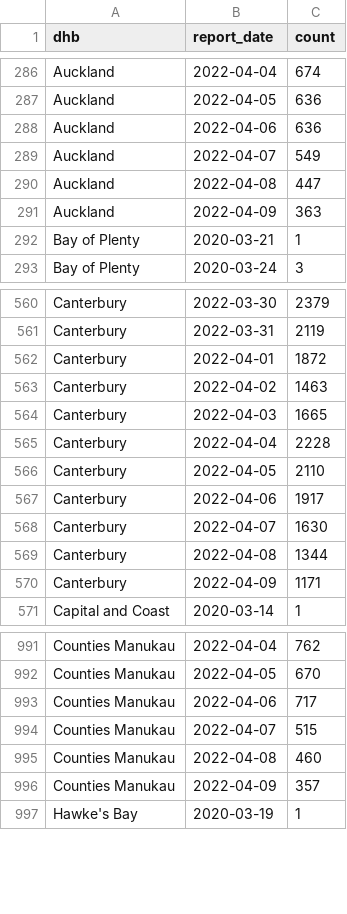
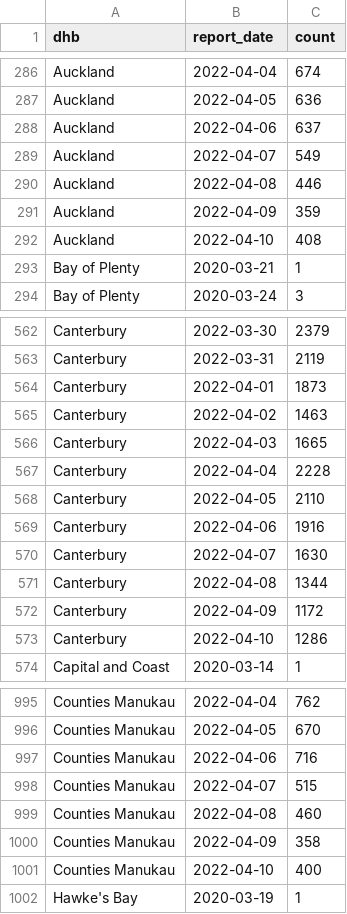
Before and after one commit to harkanwals/cdm, a CSV file: data/csvs/dhb_case_count.csv, drawn as a sheet; only a part is shown, gaps mark what is left out; the diff covers the shown part only.

```diff
--- a/data/csvs/dhb_case_count.csv
+++ b/data/csvs/dhb_case_count.csv
@@ -287,6 +287,7 @@ Auckland,2022-04-04,674
 Auckland,2022-04-05,636
-Auckland,2022-04-06,636
+Auckland,2022-04-06,637
 Auckland,2022-04-07,549
-Auckland,2022-04-08,447
-Auckland,2022-04-09,363
+Auckland,2022-04-08,446
+Auckland,2022-04-09,359
+Auckland,2022-04-10,408
 Bay of Plenty,2020-03-21,1
@@ -561,3 +563,3 @@ Canterbury,2022-03-30,2379
 Canterbury,2022-03-31,2119
-Canterbury,2022-04-01,1872
+Canterbury,2022-04-01,1873
 Canterbury,2022-04-02,1463
@@ -566,6 +568,7 @@ Canterbury,2022-04-04,2228
 Canterbury,2022-04-05,2110
-Canterbury,2022-04-06,1917
+Canterbury,2022-04-06,1916
 Canterbury,2022-04-07,1630
 Canterbury,2022-04-08,1344
-Canterbury,2022-04-09,1171
+Canterbury,2022-04-09,1172
+Canterbury,2022-04-10,1286
 Capital and Coast,2020-03-14,1
@@ -992,6 +996,7 @@ Counties Manukau,2022-04-04,762
 Counties Manukau,2022-04-05,670
-Counties Manukau,2022-04-06,717
+Counties Manukau,2022-04-06,716
 Counties Manukau,2022-04-07,515
 Counties Manukau,2022-04-08,460
-Counties Manukau,2022-04-09,357
+Counties Manukau,2022-04-09,358
+Counties Manukau,2022-04-10,400
 Hawke's Bay,2020-03-19,1
```
Also changed, not shown: 19 added rows and 90 edited cells elsewhere in this file, 1 other file.
